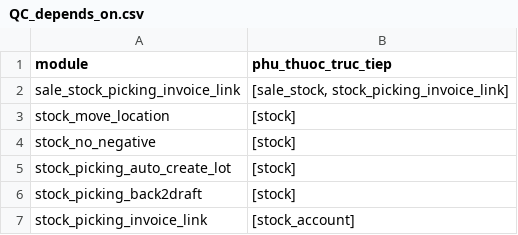
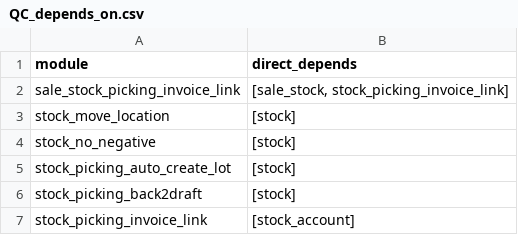
Before and after one commit to minhphamcompcsc/agentic-graphrag, a CSV file: data/eval/answer_check_20261124/QC_depends_on.csv, drawn as a sheet.

```diff
--- a/data/eval/answer_check_20261124/QC_depends_on.csv
+++ b/data/eval/answer_check_20261124/QC_depends_on.csv
@@ -1,2 +1,2 @@
-module,phu_thuoc_truc_tiep
+module,direct_depends
 sale_stock_picking_invoice_link,"[sale_stock, stock_picking_invoice_link]"
```
Also changed, not shown: data/eval/answer_check_20261124/QA_adds_field.csv, data/eval/answer_check_20261124/QB_defines_extends.csv, 21 other files.
